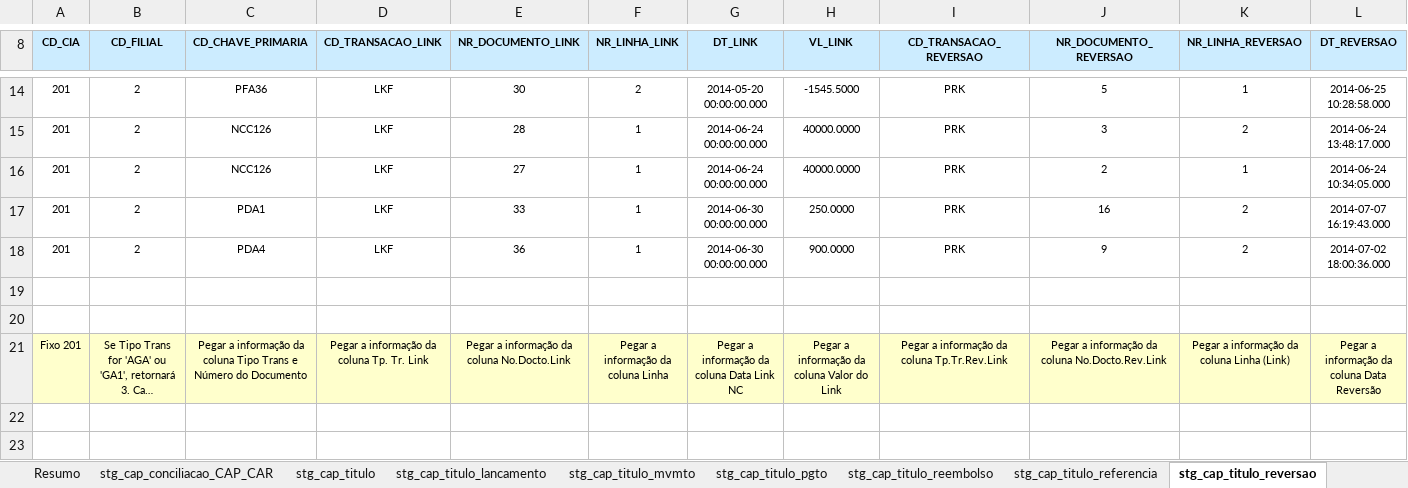
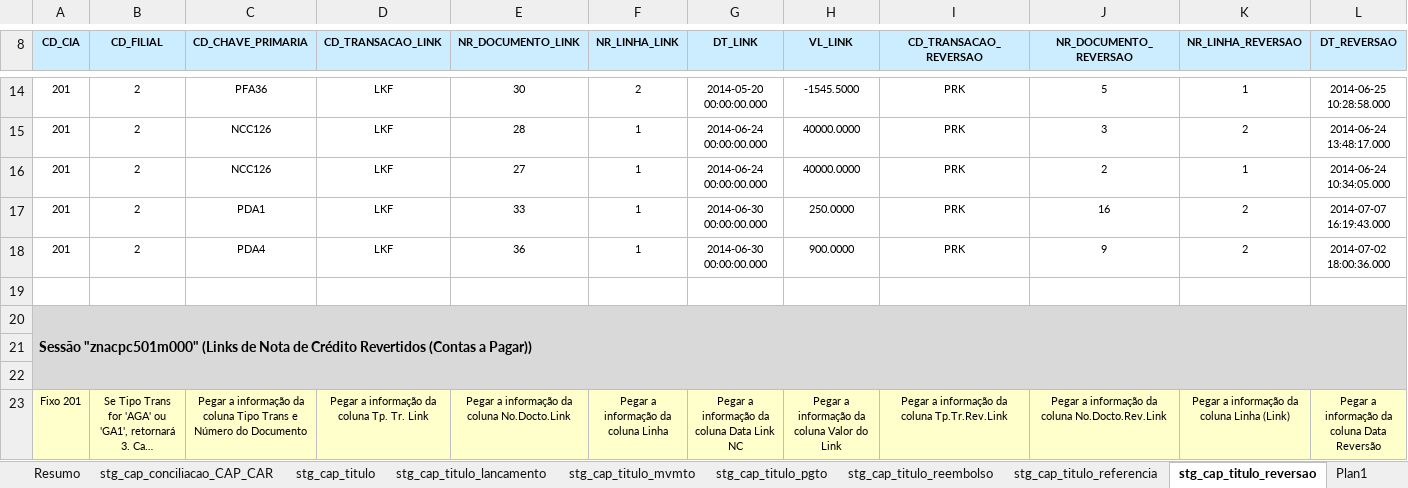
Before and after one commit to patricknaka/Nova, an Excel workbook: Documentação/Planilhas/Conferencia_CAP.xlsx, sheet stg_cap_titulo_reversao, drawn as a sheet; only a part is shown, gaps mark what is left out; long unchanged cells end in …; values as stored, in another font and other column widths than the file's, no borders; addresses are those after the commit; the diff names each change by its address in the sheet, - before the commit and + after, or states it on an @@ line.

```diff
--- a/Documentação/Planilhas/Conferencia_CAP.xlsx (sheet stg_cap_titulo_reversao)
+++ b/Documentação/Planilhas/Conferencia_CAP.xlsx (sheet stg_cap_titulo_reversao)
+sheet tab: Plan1
+row 20: Sessão "znacpc501m000" (Links de Nota de Crédito Revertidos (Contas a Pagar))
+row 21: (empty)
-A22:L22 fill: none
+A22:L22 fill: #D9D9D9
```
Also changed, not shown: sheet stg_cap_titulo_pgto, sheet stg_cap_titulo_reembolso, sheet stg_cap_conciliacao_CAP_CAR, sheet stg_cap_titulo_mvmto, sheet stg_cap_titulo, sheet stg_cap_titulo_referencia, Documentação/Planilhas/Conferencia_CAR.xlsx, Documentação/Planilhas/Conferencia_DOM_SD.xlsx, 15 other files.
